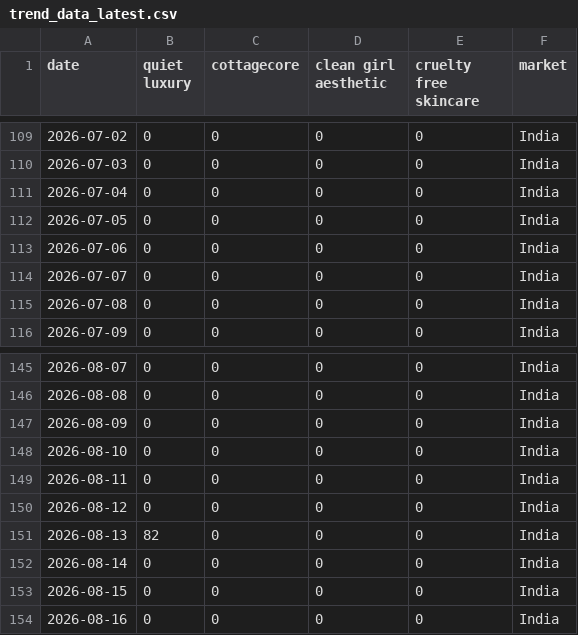
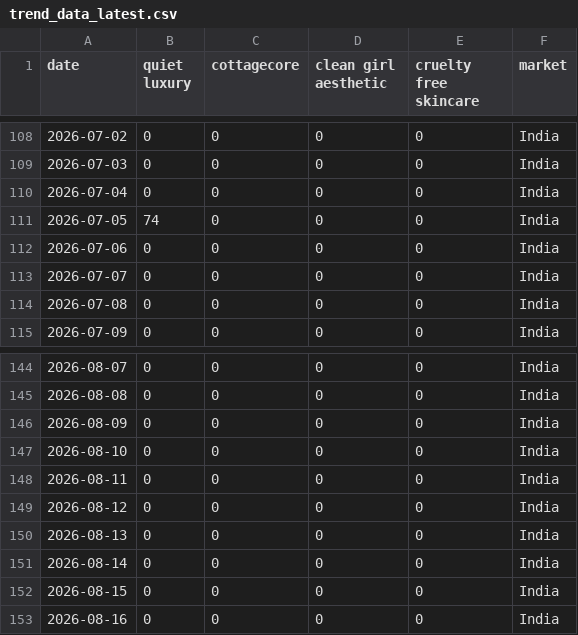
Before and after one commit to KhushiC04/fashion-trend-radar, a CSV file: trend_data_latest.csv, drawn as a sheet; only a part is shown, gaps mark what is left out; the diff covers the shown part only.

```diff
--- a/trend_data_latest.csv
+++ b/trend_data_latest.csv
@@ -111,3 +110,3 @@ date,quiet luxury,cottagecore,clean girl aesthetic,cruelty free skincare,market
 2026-07-04,0,0,0,0,India
-2026-07-05,0,0,0,0,India
+2026-07-05,74,0,0,0,India
 2026-07-06,0,0,0,0,India
@@ -150,3 +149,3 @@ date,quiet luxury,cottagecore,clean girl aesthetic,cruelty free skincare,market
 2026-08-12,0,0,0,0,India
-2026-08-13,82,0,0,0,India
+2026-08-13,0,0,0,0,India
 2026-08-14,0,0,0,0,India
```
Also changed, not shown: 2 added rows, 2 removed rows and 156 edited cells elsewhere in this file.
